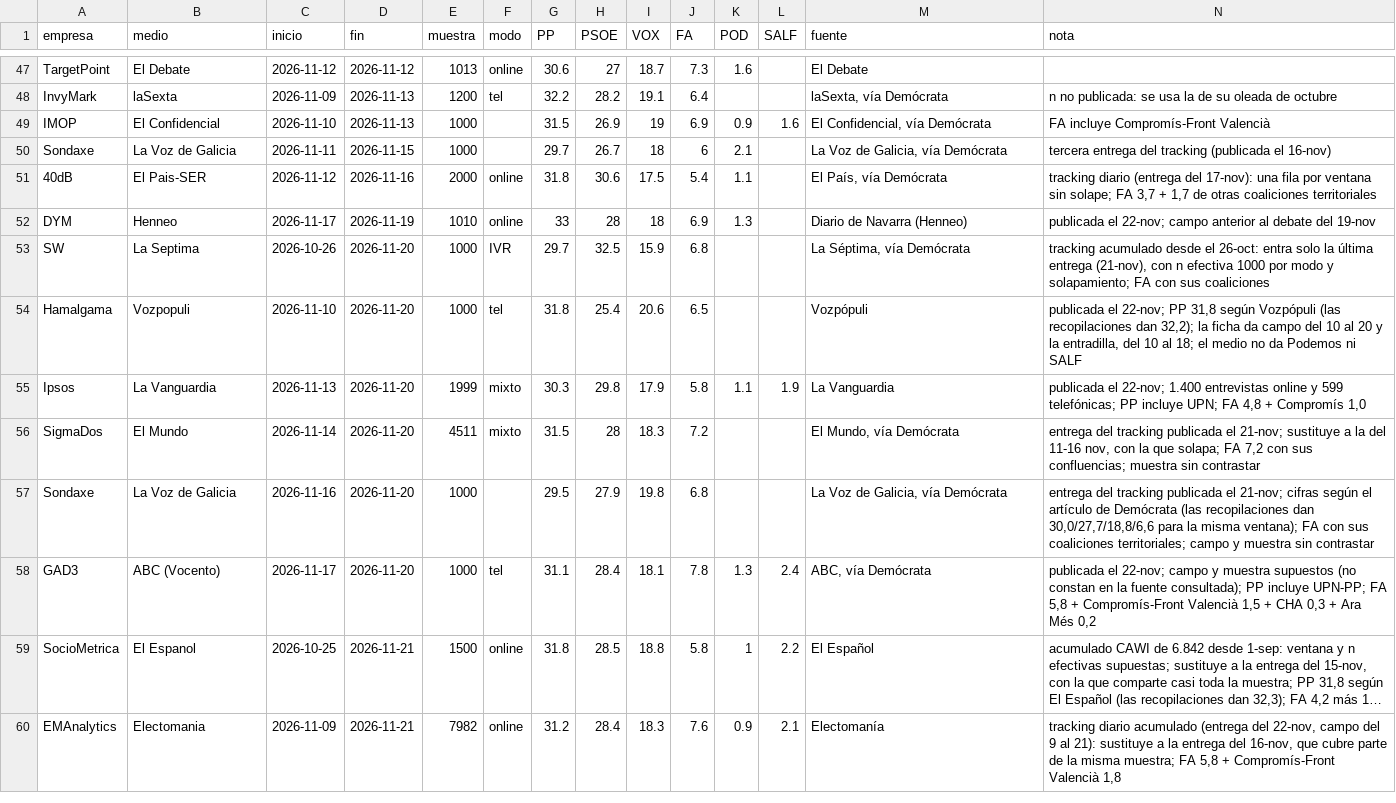
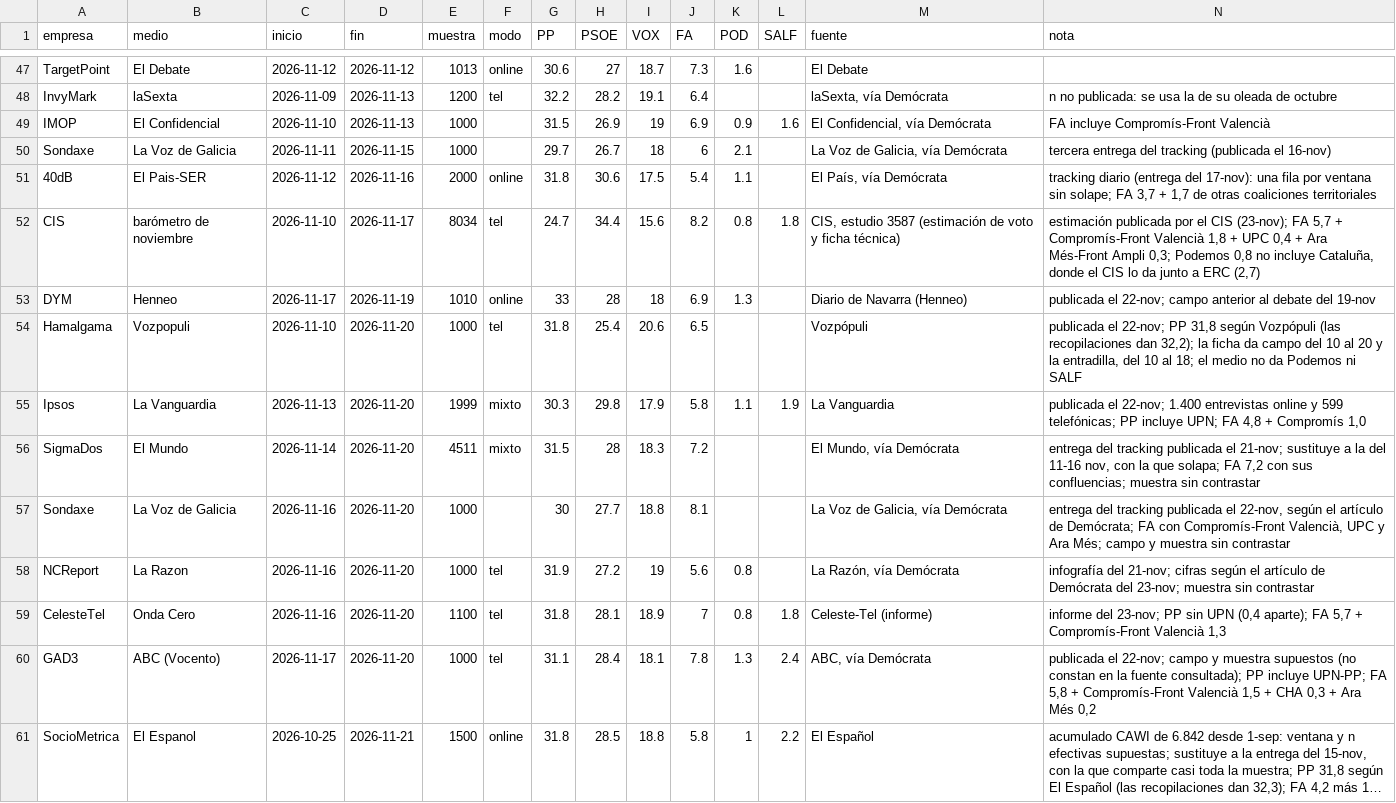
Before and after one commit to gastiaso/porra-electoral, a CSV file: web/datos/encuestas.csv, drawn as a sheet; only a part is shown, gaps mark what is left out; the shorter side is filled out with more unchanged rows; long unchanged cells end in …; the diff covers the shown part only.

Commit message:
Encuestas hasta el 22-nov

```diff
--- a/web/datos/encuestas.csv
+++ b/web/datos/encuestas.csv
@@ -51,4 +51,4 @@ Sondaxe,La Voz de Galicia,2026-11-11,2026-11-15,1000,"",29.7,26.7,18,6,2.1,,"La
 40dB,El Pais-SER,2026-11-12,2026-11-16,2000,online,31.8,30.6,17.5,5.4,1.1,,"El País, vía Demócrata","tracking diario (entrega del 17-nov): una fila por ventana sin solape; FA 3,7 + 1,7 de otras coaliciones territoriales"
+CIS,barómetro de noviembre,2026-11-10,2026-11-17,8034,tel,24.7,34.4,15.6,8.2,0.8,1.8,"CIS, estudio 3587 (estimación de voto y ficha técnica)","estimación publicada por el CIS (23-nov); FA 5,7 + Compromís-Front Valencià 1,8 + UPC 0,4 + Ara Més-Front Ampli 0,3; Podemos 0,8 no incluye Cataluña, donde el CIS lo da junto a ERC (2,7)"
 DYM,Henneo,2026-11-17,2026-11-19,1010,online,33,28,18,6.9,1.3,,Diario de Navarra (Henneo),publicada el 22-nov; campo anterior al debate del 19-nov
-SW,La Septima,2026-10-26,2026-11-20,1000,IVR,29.7,32.5,15.9,6.8,,,"La Séptima, vía Demócrata","tracking acumulado desde el 26-oct: entra solo la última entrega (21-nov), con n efectiva 1000 por modo y solapamiento; FA con sus coaliciones"
 Hamalgama,Vozpopuli,2026-11-10,2026-11-20,1000,tel,31.8,25.4,20.6,6.5,,,Vozpópuli,"publicada el 22-nov; PP 31,8 según Vozpópuli (las recopilaciones dan 32,2); la ficha da campo del 10 al 20 y la entradilla, del 10 al 18; el medio no da Podemos ni SALF"
@@ -56,3 +56,5 @@ Ipsos,La Vanguardia,2026-11-13,2026-11-20,1999,mixto,30.3,29.8,17.9,5.8,1.1,1.9,
 SigmaDos,El Mundo,2026-11-14,2026-11-20,4511,mixto,31.5,28,18.3,7.2,,,"El Mundo, vía Demócrata","entrega del tracking publicada el 21-nov; sustituye a la del 11-16 nov, con la que solapa; FA 7,2 con sus confluencias; muestra sin contrastar"
-Sondaxe,La Voz de Galicia,2026-11-16,2026-11-20,1000,"",29.5,27.9,19.8,6.8,,,"La Voz de Galicia, vía Demócrata","entrega del tracking publicada el 21-nov; cifras según el artículo de Demócrata (las recopilaciones dan 30,0/27,7/18,8/6,6 para la misma ventana); FA con sus coaliciones territoriales; campo y muestra sin contrastar"
+Sondaxe,La Voz de Galicia,2026-11-16,2026-11-20,1000,"",30,27.7,18.8,8.1,,,"La Voz de Galicia, vía Demócrata","entrega del tracking publicada el 22-nov, según el artículo de Demócrata; FA con Compromís-Front Valencià, UPC y Ara Més; campo y muestra sin contrastar"
+NCReport,La Razon,2026-11-16,2026-11-20,1000,tel,31.9,27.2,19,5.6,0.8,,"La Razón, vía Demócrata",infografía del 21-nov; cifras según el artículo de Demócrata del 23-nov; muestra sin contrastar
+CelesteTel,Onda Cero,2026-11-16,2026-11-20,1100,tel,31.8,28.1,18.9,7,0.8,1.8,Celeste-Tel (informe),"informe del 23-nov; PP sin UPN (0,4 aparte); FA 5,7 + Compromís-Front Valencià 1,3"
 GAD3,ABC (Vocento),2026-11-17,2026-11-20,1000,tel,31.1,28.4,18.1,7.8,1.3,2.4,"ABC, vía Demócrata","publicada el 22-nov; campo y muestra supuestos (no constan en la fuente consultada); PP incluye UPN-PP; FA 5,8 + Compromís-Front Valencià 1,5 + CHA 0,3 + Ara Més 0,2"
```
Also changed, not shown: 3 added rows and 7 edited cells elsewhere in this file, datos/encuestas.csv, salidas/agregador_resumen.csv, 17 other files.
